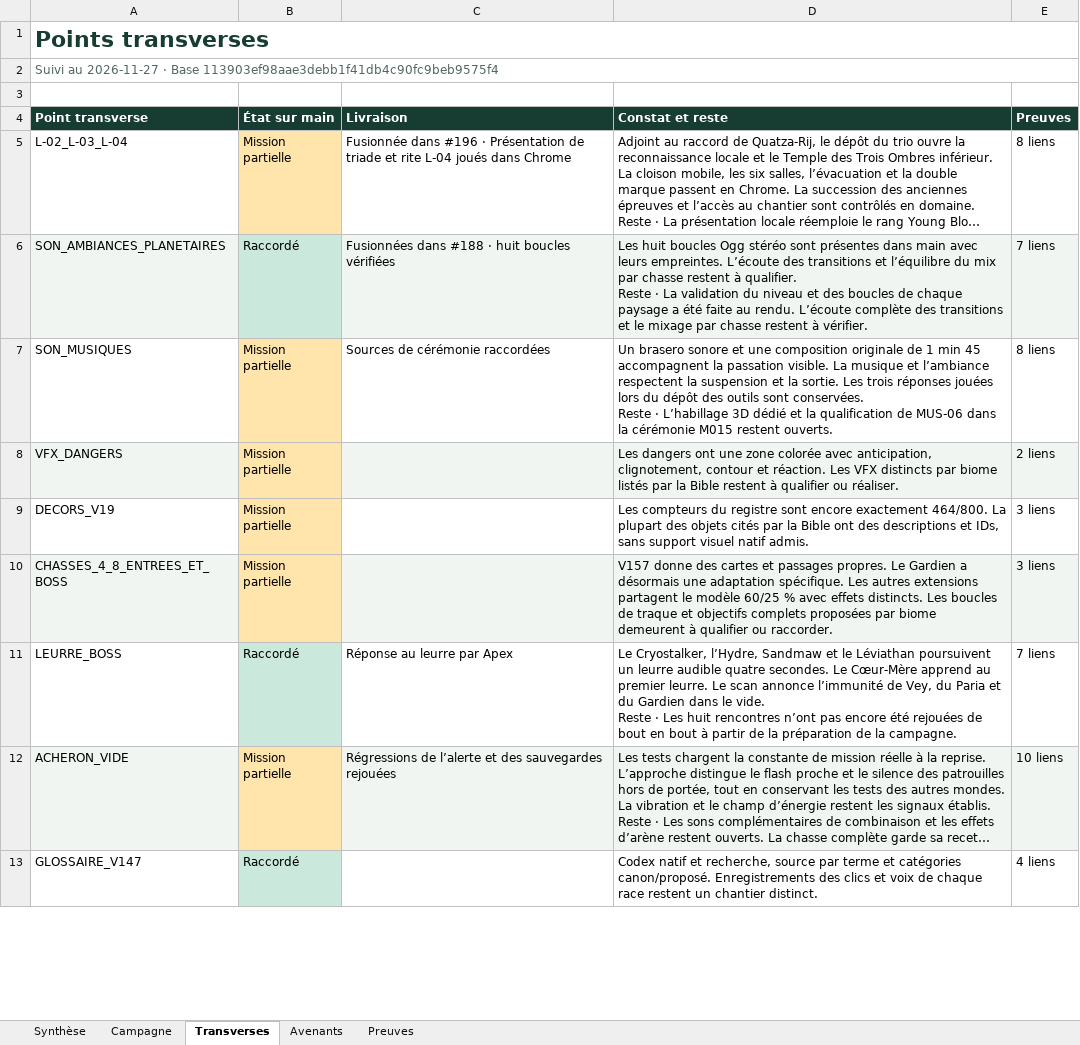
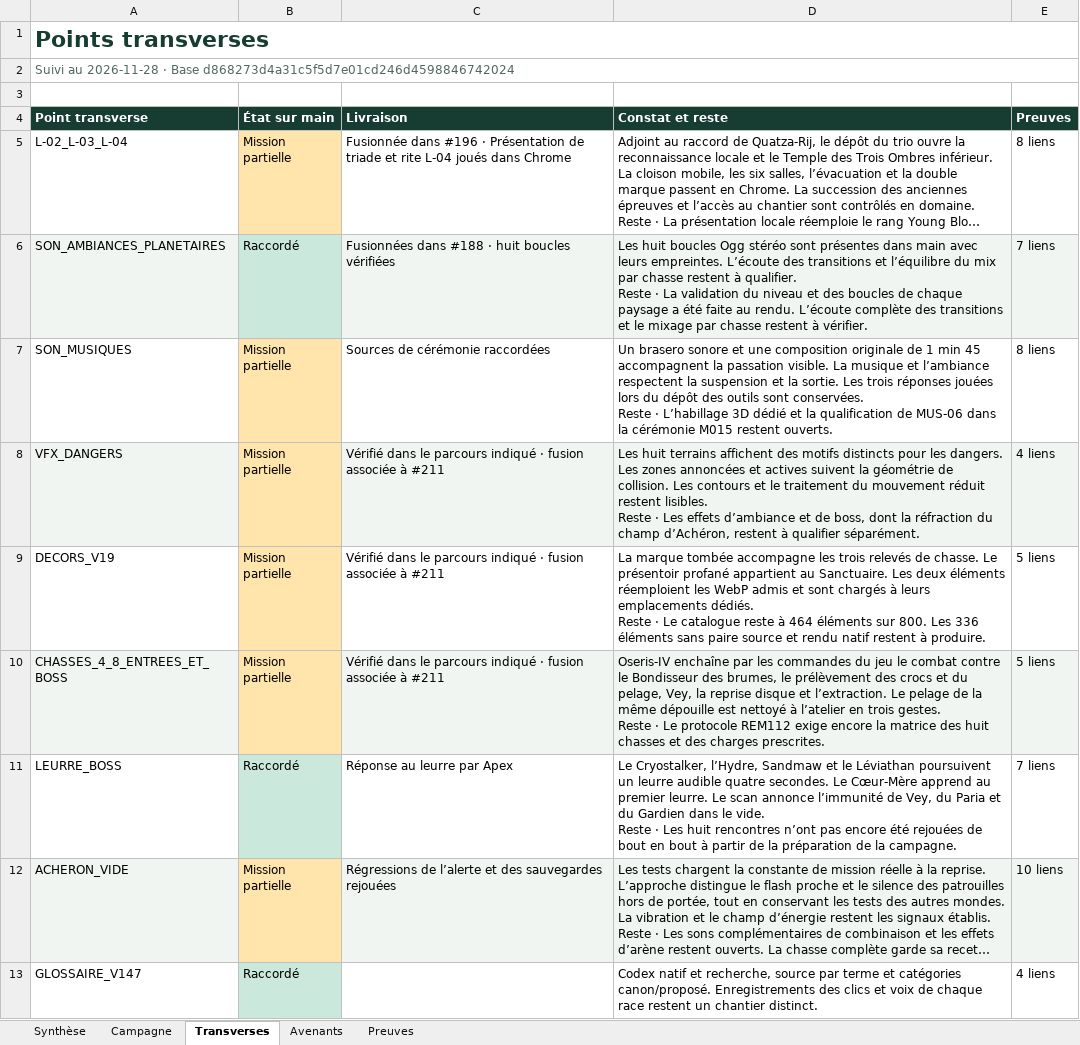
Before and after one commit to darknigthmare/yautja-la-longue-chasse, an Excel workbook: production/INVENTAIRE_BIBLE_20261127.xlsx, sheet Transverses, drawn as a sheet; only a part is shown; long unchanged cells end in …; values as stored, in another font and other column widths than the file's, no borders; ↵ is a line break in a cell; the diff covers the shown part only; the diff names each change by its address in the sheet, - before the commit and + after, or states it on an @@ line.

Commit message:
Régénérer les classeurs Bible et P0–P3 avec les critères et preuves du lot VIII

```diff
--- a/production/INVENTAIRE_BIBLE_20261127.xlsx (sheet Transverses)
+++ b/production/INVENTAIRE_BIBLE_20261127.xlsx (sheet Transverses)
-A2 (Point transverse): Suivi au 2026-11-27 · Base 113903ef98aae3debb1f41db4c90fc9beb9575f4
+A2 (Point transverse): Suivi au 2026-11-28 · Base d868273d4a31c5f5d7e01cd246d4598846742024
-C8:C10 (Livraison): (empty)
+C8:C10 (Livraison): Vérifié dans le parcours indiqué · fusion associée à #211
-D8 (Constat et reste): Les dangers ont une zone colorée avec anticipation, clignotement, contour et réaction. Les VFX distincts par biome listés par la Bible restent à qualifier ou réaliser.
+D8 (Constat et reste): Les huit terrains affichent des motifs distincts pour les dangers. Les zones annoncées et actives suivent la géométrie de collision. Les contours et le traitement du mouvement réduit restent lisibles. ↵ Reste · Les effets d’ambiance et de boss, dont la réfraction du champ d’Achéron, restent à qualifier séparément.
-E8 (Preuves): 2 liens
+E8 (Preuves): 4 liens
-D9 (Constat et reste): Les compteurs du registre sont encore exactement 464/800. La plupart des objets cités par la Bible ont des descriptions et IDs, sans support visuel natif admis.
+D9 (Constat et reste): La marque tombée accompagne les trois relevés de chasse. Le présentoir profané appartient au Sanctuaire. Les deux éléments réemploient les WebP admis et sont chargés à leurs emplacements dédiés. ↵ Reste · Le catalogue reste à 464 éléments sur 800. Les 336 éléments sans paire source et rendu natif restent à produire.
-E9:E10 (Preuves): 3 liens
+E9:E10 (Preuves): 5 liens
-D10 (Constat et reste): V157 donne des cartes et passages propres. Le Gardien a désormais une adaptation spécifique. Les autres extensions partagent le modèle 60/25 % avec effets distincts. Les boucles de traque et objectifs complets proposées par biome demeurent à qualifier ou raccorder.
+D10 (Constat et reste): Oseris‑IV enchaîne par les commandes du jeu le combat contre le Bondisseur des brumes, le prélèvement des crocs et du pelage, Vey, la reprise disque et l’extraction. Le pelage de la même dépouille est nettoyé à l’atelier en trois gestes. ↵ Reste · Le protocole REM112 exige encore la matrice des huit chasses et des charges prescrites.
```
Also changed, not shown: 6 edited cells elsewhere in this sheet, sheet Preuves, sheet Campagne, sheet Avenants, sheet Synthèse, 3 other files.
